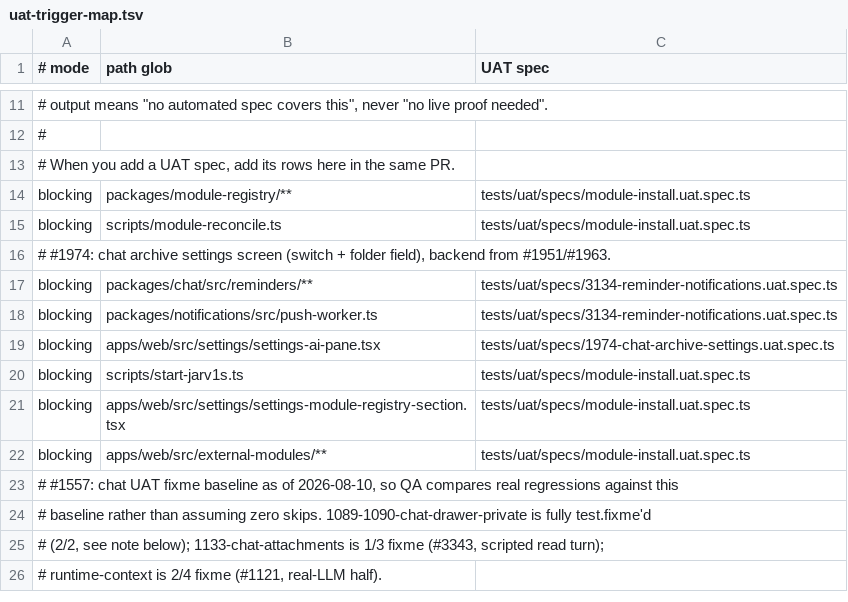
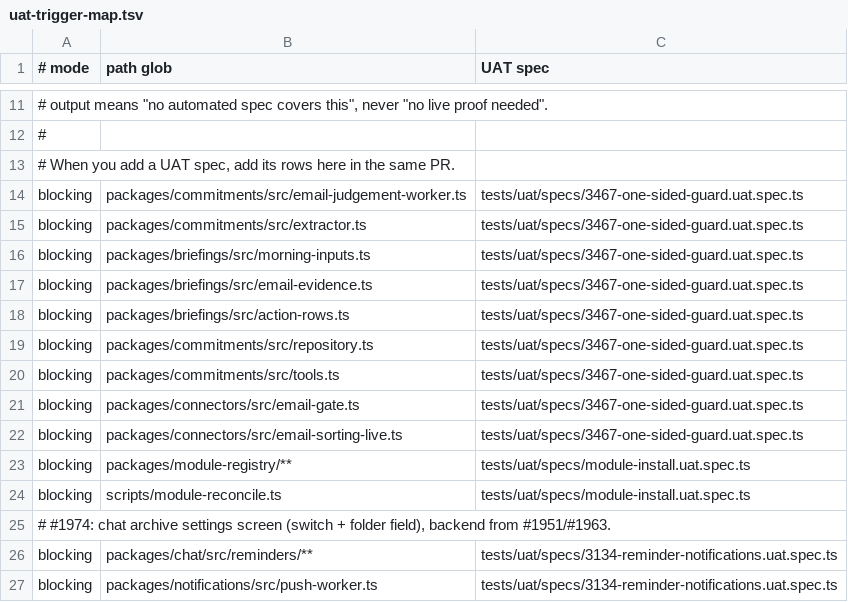
Before and after one commit to motioneso/moss, a TSV file: .claude/skills/coordinate/uat-trigger-map.tsv, drawn as a sheet; only a part is shown, gaps mark what is left out; the shorter side is filled out with more unchanged rows.

```diff
--- a/.claude/skills/coordinate/uat-trigger-map.tsv
+++ b/.claude/skills/coordinate/uat-trigger-map.tsv
@@ -13,2 +13,11 @@
 # When you add a UAT spec, add its rows here in the same PR.
+blocking	packages/commitments/src/email-judgement-worker.ts	tests/uat/specs/3467-one-sided-guard.uat.spec.ts
+blocking	packages/commitments/src/extractor.ts	tests/uat/specs/3467-one-sided-guard.uat.spec.ts
+blocking	packages/briefings/src/morning-inputs.ts	tests/uat/specs/3467-one-sided-guard.uat.spec.ts
+blocking	packages/briefings/src/email-evidence.ts	tests/uat/specs/3467-one-sided-guard.uat.spec.ts
+blocking	packages/briefings/src/action-rows.ts	tests/uat/specs/3467-one-sided-guard.uat.spec.ts
+blocking	packages/commitments/src/repository.ts	tests/uat/specs/3467-one-sided-guard.uat.spec.ts
+blocking	packages/commitments/src/tools.ts	tests/uat/specs/3467-one-sided-guard.uat.spec.ts
+blocking	packages/connectors/src/email-gate.ts	tests/uat/specs/3467-one-sided-guard.uat.spec.ts
+blocking	packages/connectors/src/email-sorting-live.ts	tests/uat/specs/3467-one-sided-guard.uat.spec.ts
 blocking	packages/module-registry/**	tests/uat/specs/module-install.uat.spec.ts
```
Also changed, not shown: 38 other files.
